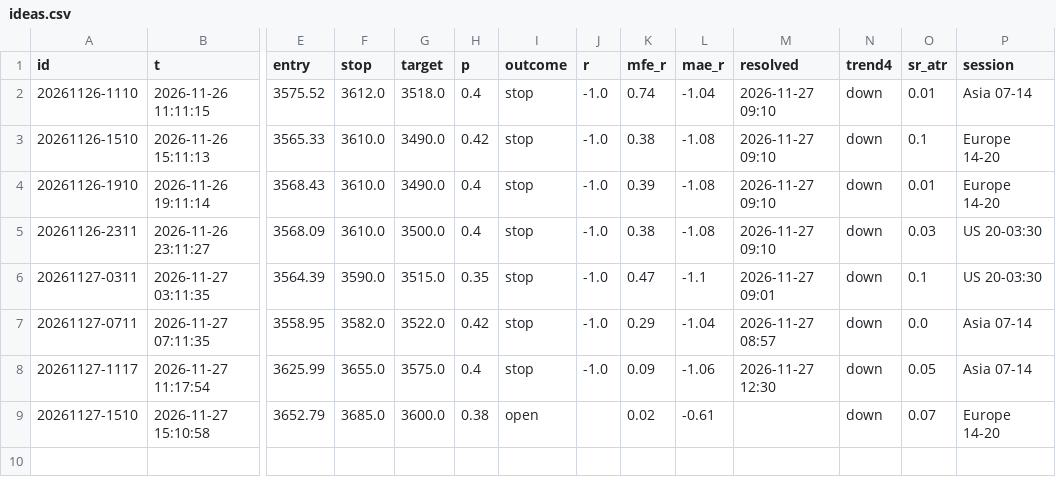
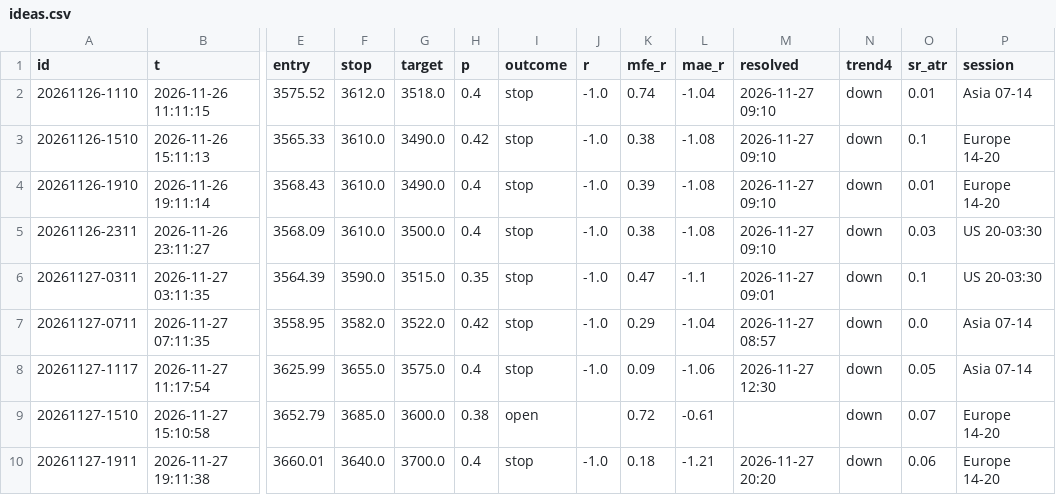
Before and after one commit to mmjx2013-png/aia-slides, a CSV file: trading/swing/learn/ideas.csv, drawn as a sheet; only a part is shown, gaps mark what is left out; rows hold the shown columns only; the diff names each change by its address in the sheet, - before the commit and + after, or states it on an @@ line.

```diff
--- a/trading/swing/learn/ideas.csv
+++ b/trading/swing/learn/ideas.csv
-K9 (mfe_r): 0.02
+K9 (mfe_r): 0.72
+row 10: 20261127-1911 | 2026-11-27 19:11:38 | 3660.01 | 3640.0 | 3700.0 | 0.4 | stop | -1.0 | 0.18 | -1.21 | 2026-11-27 20:20 | down | 0.06 | Europe 14-20
```
Also changed, not shown: 22 other files.
